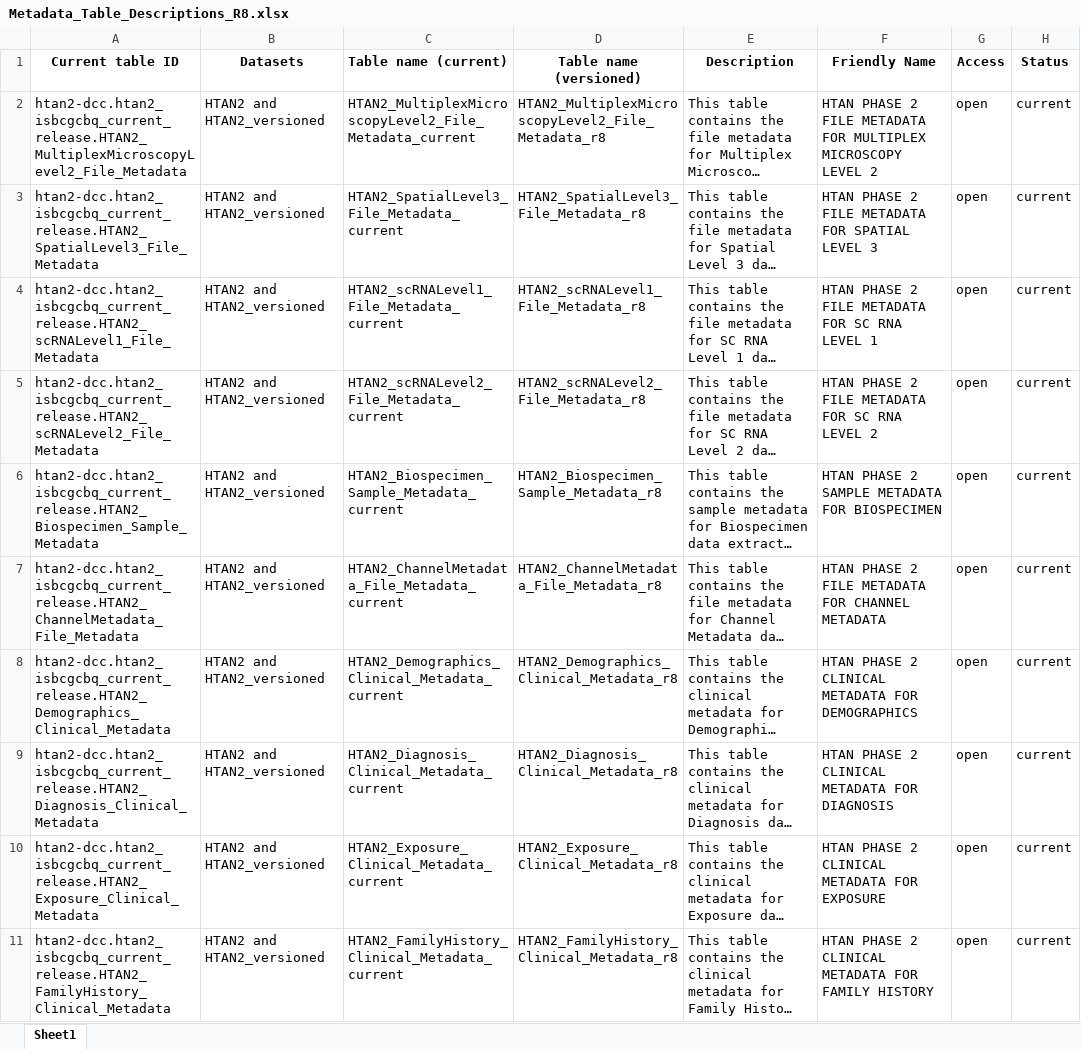
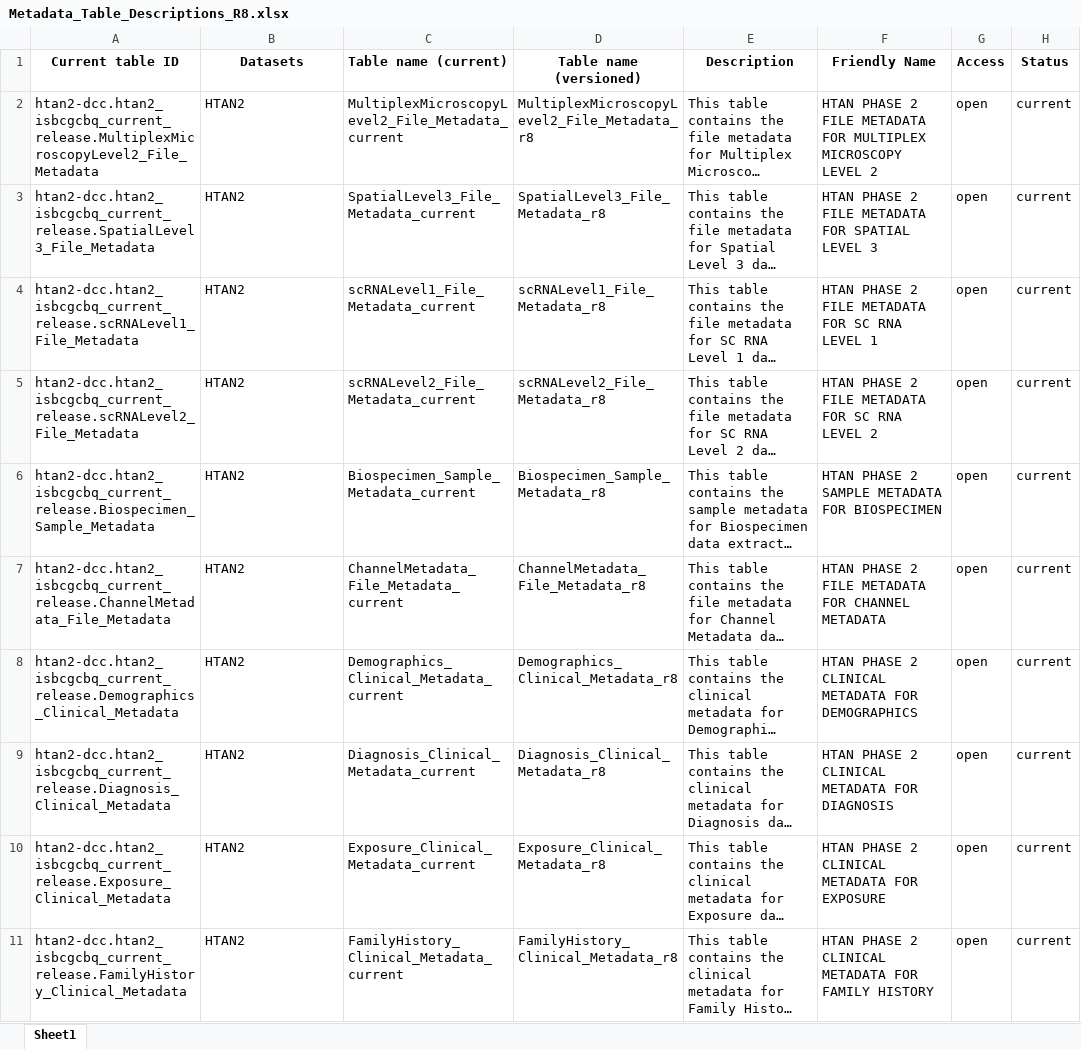
Before and after one commit to ncihtan/htan2-data-release-pipeline, an Excel workbook: htan2-data-release-pipeline/medallion_architecture/gold2isbcgc/log/Metadata_Table_Descriptions_R8.xlsx, sheet Sheet1, drawn as a sheet; only a part is shown; long unchanged cells end in …; values as stored, in another font and other column widths than the file's, no borders; the diff covers the shown part only; the diff names each change by its address in the sheet, - before the commit and + after, or states it on an @@ line.

Commit message:
Updating table names and dataset name as requested by Fabian0 9-24-2026

```diff
--- a/htan2-data-release-pipeline/medallion_architecture/gold2isbcgc/log/Metadata_Table_Descriptions_R8.xlsx (sheet Sheet1)
+++ b/htan2-data-release-pipeline/medallion_architecture/gold2isbcgc/log/Metadata_Table_Descriptions_R8.xlsx (sheet Sheet1)
-A2 (Current table ID): htan2-dcc.htan2_isbcgcbq_current_release.HTAN2_MultiplexMicroscopyLevel2_File_Metadata
+A2 (Current table ID): htan2-dcc.htan2_isbcgcbq_current_release.MultiplexMicroscopyLevel2_File_Metadata
-B2:B11 (Datasets): HTAN2 and HTAN2_versioned
+B2:B11 (Datasets): HTAN2
-C2 (Table name (current)): HTAN2_MultiplexMicroscopyLevel2_File_Metadata_current
+C2 (Table name (current)): MultiplexMicroscopyLevel2_File_Metadata_current
-D2 (Table name (versioned)): HTAN2_MultiplexMicroscopyLevel2_File_Metadata_r8
+D2 (Table name (versioned)): MultiplexMicroscopyLevel2_File_Metadata_r8
-A3 (Current table ID): htan2-dcc.htan2_isbcgcbq_current_release.HTAN2_SpatialLevel3_File_Metadata
+A3 (Current table ID): htan2-dcc.htan2_isbcgcbq_current_release.SpatialLevel3_File_Metadata
-C3 (Table name (current)): HTAN2_SpatialLevel3_File_Metadata_current
+C3 (Table name (current)): SpatialLevel3_File_Metadata_current
-D3 (Table name (versioned)): HTAN2_SpatialLevel3_File_Metadata_r8
+D3 (Table name (versioned)): SpatialLevel3_File_Metadata_r8
-A4 (Current table ID): htan2-dcc.htan2_isbcgcbq_current_release.HTAN2_scRNALevel1_File_Metadata
+A4 (Current table ID): htan2-dcc.htan2_isbcgcbq_current_release.scRNALevel1_File_Metadata
-C4 (Table name (current)): HTAN2_scRNALevel1_File_Metadata_current
+C4 (Table name (current)): scRNALevel1_File_Metadata_current
-D4 (Table name (versioned)): HTAN2_scRNALevel1_File_Metadata_r8
+D4 (Table name (versioned)): scRNALevel1_File_Metadata_r8
-A5 (Current table ID): htan2-dcc.htan2_isbcgcbq_current_release.HTAN2_scRNALevel2_File_Metadata
+A5 (Current table ID): htan2-dcc.htan2_isbcgcbq_current_release.scRNALevel2_File_Metadata
-C5 (Table name (current)): HTAN2_scRNALevel2_File_Metadata_current
+C5 (Table name (current)): scRNALevel2_File_Metadata_current
-D5 (Table name (versioned)): HTAN2_scRNALevel2_File_Metadata_r8
+D5 (Table name (versioned)): scRNALevel2_File_Metadata_r8
-A6 (Current table ID): htan2-dcc.htan2_isbcgcbq_current_release.HTAN2_Biospecimen_Sample_Metadata
+A6 (Current table ID): htan2-dcc.htan2_isbcgcbq_current_release.Biospecimen_Sample_Metadata
-C6 (Table name (current)): HTAN2_Biospecimen_Sample_Metadata_current
+C6 (Table name (current)): Biospecimen_Sample_Metadata_current
-D6 (Table name (versioned)): HTAN2_Biospecimen_Sample_Metadata_r8
+D6 (Table name (versioned)): Biospecimen_Sample_Metadata_r8
-A7 (Current table ID): htan2-dcc.htan2_isbcgcbq_current_release.HTAN2_ChannelMetadata_File_Metadata
+A7 (Current table ID): htan2-dcc.htan2_isbcgcbq_current_release.ChannelMetadata_File_Metadata
-C7 (Table name (current)): HTAN2_ChannelMetadata_File_Metadata_current
+C7 (Table name (current)): ChannelMetadata_File_Metadata_current
-D7 (Table name (versioned)): HTAN2_ChannelMetadata_File_Metadata_r8
+D7 (Table name (versioned)): ChannelMetadata_File_Metadata_r8
-A8 (Current table ID): htan2-dcc.htan2_isbcgcbq_current_release.HTAN2_Demographics_Clinical_Metadata
+A8 (Current table ID): htan2-dcc.htan2_isbcgcbq_current_release.Demographics_Clinical_Metadata
-C8 (Table name (current)): HTAN2_Demographics_Clinical_Metadata_current
+C8 (Table name (current)): Demographics_Clinical_Metadata_current
-D8 (Table name (versioned)): HTAN2_Demographics_Clinical_Metadata_r8
+D8 (Table name (versioned)): Demographics_Clinical_Metadata_r8
-A9 (Current table ID): htan2-dcc.htan2_isbcgcbq_current_release.HTAN2_Diagnosis_Clinical_Metadata
+A9 (Current table ID): htan2-dcc.htan2_isbcgcbq_current_release.Diagnosis_Clinical_Metadata
-C9 (Table name (current)): HTAN2_Diagnosis_Clinical_Metadata_current
+C9 (Table name (current)): Diagnosis_Clinical_Metadata_current
-D9 (Table name (versioned)): HTAN2_Diagnosis_Clinical_Metadata_r8
+D9 (Table name (versioned)): Diagnosis_Clinical_Metadata_r8
-A10 (Current table ID): htan2-dcc.htan2_isbcgcbq_current_release.HTAN2_Exposure_Clinical_Metadata
+A10 (Current table ID): htan2-dcc.htan2_isbcgcbq_current_release.Exposure_Clinical_Metadata
-C10 (Table name (current)): HTAN2_Exposure_Clinical_Metadata_current
+C10 (Table name (current)): Exposure_Clinical_Metadata_current
-D10 (Table name (versioned)): HTAN2_Exposure_Clinical_Metadata_r8
+D10 (Table name (versioned)): Exposure_Clinical_Metadata_r8
-A11 (Current table ID): htan2-dcc.htan2_isbcgcbq_current_release.HTAN2_FamilyHistory_Clinical_Metadata
+A11 (Current table ID): htan2-dcc.htan2_isbcgcbq_current_release.FamilyHistory_Clinical_Metadata
-C11 (Table name (current)): HTAN2_FamilyHistory_Clinical_Metadata_current
+C11 (Table name (current)): FamilyHistory_Clinical_Metadata_current
-D11 (Table name (versioned)): HTAN2_FamilyHistory_Clinical_Metadata_r8
+D11 (Table name (versioned)): FamilyHistory_Clinical_Metadata_r8
```
Also changed, not shown: 28 edited cells elsewhere in this sheet, 1 other file.
